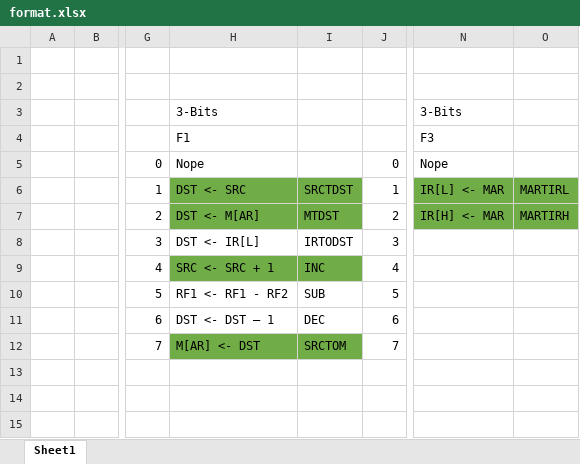
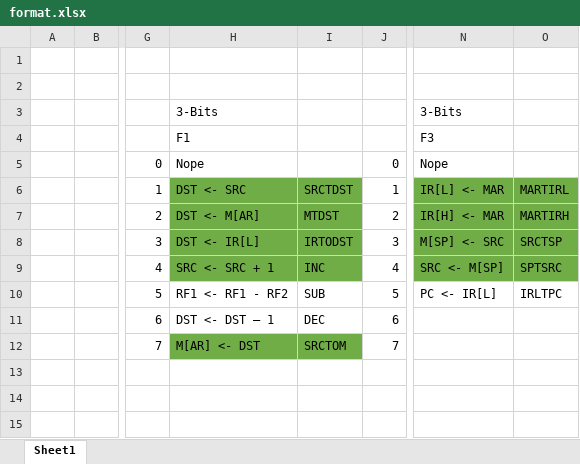
Before and after one commit to mehmetaltuner/CORG-Basic-Computer, an Excel workbook: format.xlsx, sheet Sheet1, drawn as a sheet; only a part is shown, gaps mark what is left out; values as stored, in another font and other column widths than the file's, no borders; conditional formats not drawn; the diff names each change by its address in the sheet, - before the commit and + after, or states it on an @@ line.

```diff
--- a/format.xlsx (sheet Sheet1)
+++ b/format.xlsx (sheet Sheet1)
-H8:I8 fill: none
+H8:I8 fill: #70AD47
-N8: (empty)
+N8: M[SP] <- SRC
-N8:O9 fill: none
+N8:O9 fill: #70AD47
-O8: (empty)
+O8: SRCTSP
-N9: (empty)
+N9: SRC <- M[SP]
-O9: (empty)
+O9: SPTSRC
-N10: (empty)
+N10: PC <- IR[L]
-O10: (empty)
+O10: IRLTPC
```
Also changed, not shown: 1 other file.
